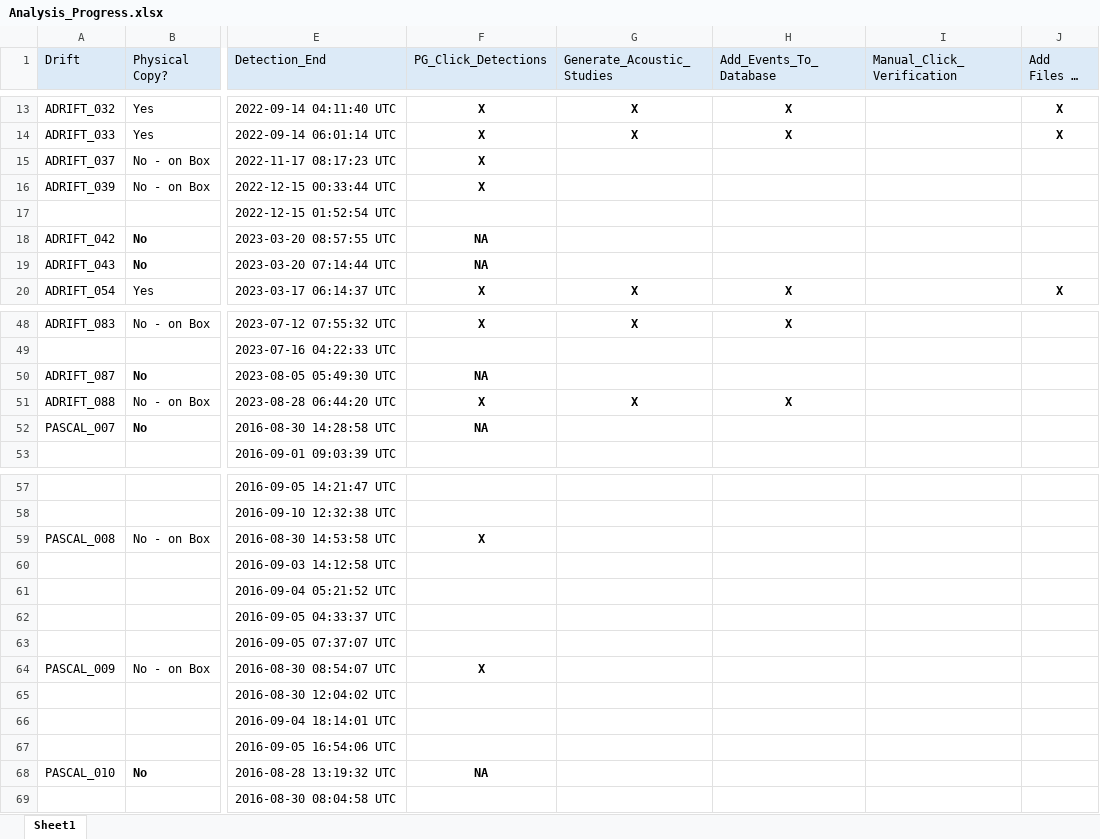
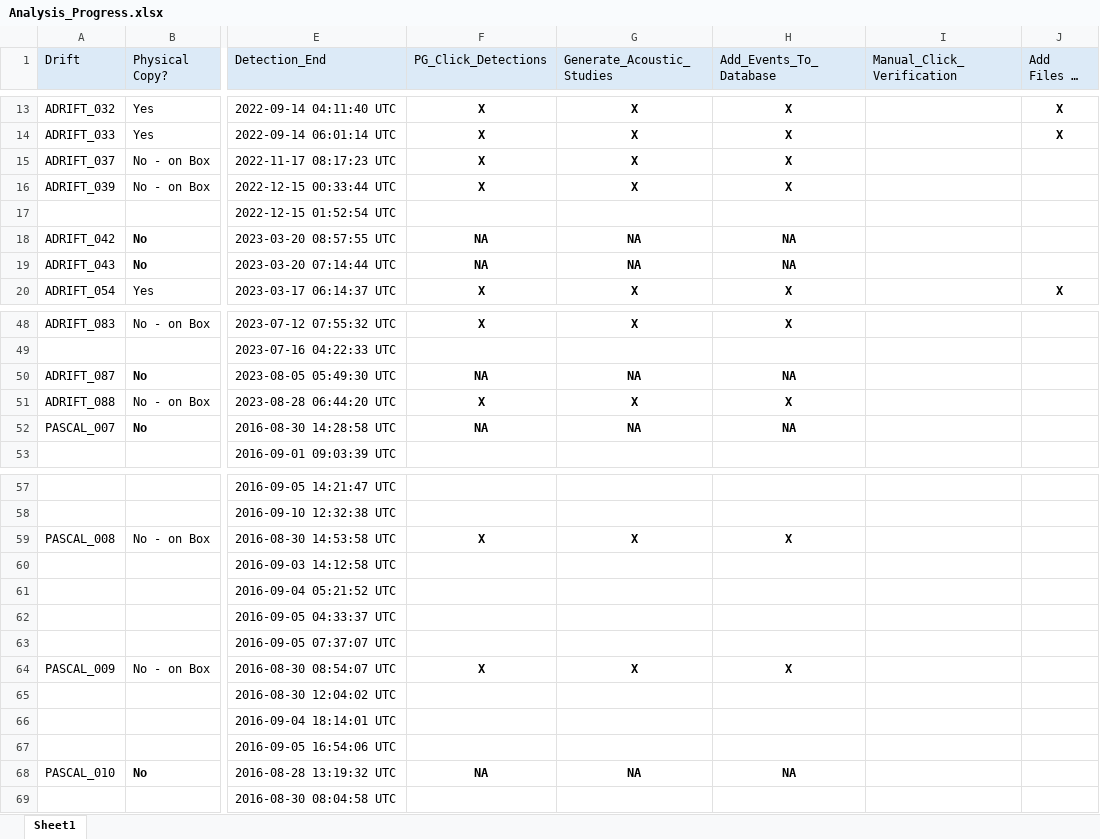
Before and after one commit to asimonis/Rissos_Geographic_Variation, an Excel workbook: Analysis_Progress.xlsx, sheet Sheet1, drawn as a sheet; only a part is shown, gaps mark what is left out; long unchanged cells end in …; values as stored, in another font and other column widths than the file's, no borders; the diff covers the shown part only; the diff names each change by its address in the sheet, - before the commit and + after, or states it on an @@ line.

Commit message:
Updates to Progress
Completion of ADRIFT and PASCAL drift analysis

```diff
--- a/Analysis_Progress.xlsx (sheet Sheet1)
+++ b/Analysis_Progress.xlsx (sheet Sheet1)
-G15:G16 (Generate_Acoustic_Studies): (empty)
+G15:G16 (Generate_Acoustic_Studies): X
-H15:H16 (Add_Events_To_Database): (empty)
+H15:H16 (Add_Events_To_Database): X
-G18:G19 (Generate_Acoustic_Studies): (empty)
+G18:G19 (Generate_Acoustic_Studies): NA
-H18:H19 (Add_Events_To_Database): (empty)
+H18:H19 (Add_Events_To_Database): NA
-G50 (Generate_Acoustic_Studies): (empty)
+G50 (Generate_Acoustic_Studies): NA
-H50 (Add_Events_To_Database): (empty)
+H50 (Add_Events_To_Database): NA
-G52 (Generate_Acoustic_Studies): (empty)
+G52 (Generate_Acoustic_Studies): NA
-H52 (Add_Events_To_Database): (empty)
+H52 (Add_Events_To_Database): NA
-G59 (Generate_Acoustic_Studies): (empty)
+G59 (Generate_Acoustic_Studies): X
-H59 (Add_Events_To_Database): (empty)
+H59 (Add_Events_To_Database): X
-G64 (Generate_Acoustic_Studies): (empty)
+G64 (Generate_Acoustic_Studies): X
-H64 (Add_Events_To_Database): (empty)
+H64 (Add_Events_To_Database): X
-G68 (Generate_Acoustic_Studies): (empty)
+G68 (Generate_Acoustic_Studies): NA
-H68 (Add_Events_To_Database): (empty)
+H68 (Add_Events_To_Database): NA
```
Also changed, not shown: 7 edited cells elsewhere in this sheet.
